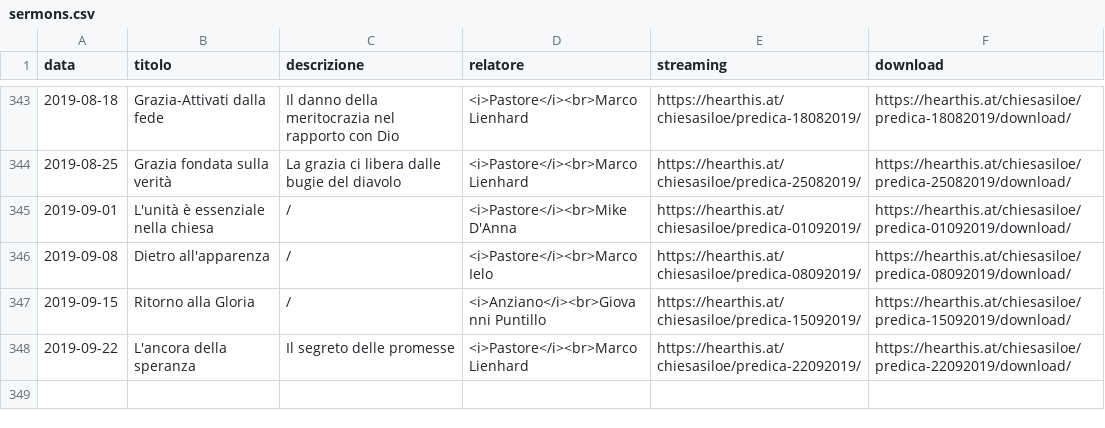
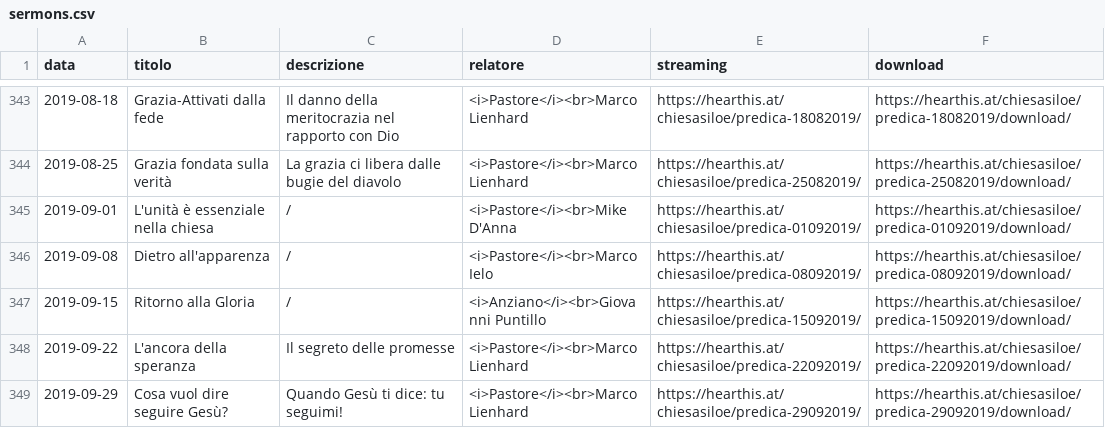
Before and after one commit to ChiesaSiloe/chiesasiloe.github.io, a CSV file: _data/sermons.csv, drawn as a sheet; only a part is shown, gaps mark what is left out.

Commit message:
Update sermons.csv

```diff
--- a/_data/sermons.csv
+++ b/_data/sermons.csv
@@ -348 +348,2 @@ data,titolo,descrizione,relatore,streaming,download
 2019-09-22,L'ancora della speranza,Il segreto delle promesse,<i>Pastore</i><br>Marco Lienhard,https://hearthis.at/chiesasiloe/predica-22092019/,https://hearthis.at/chiesasiloe/predica-22092019/download/
+2019-09-29,Cosa vuol dire seguire Gesù?,Quando Gesù ti dice: tu seguimi!,<i>Pastore</i><br>Marco Lienhard,https://hearthis.at/chiesasiloe/predica-29092019/,https://hearthis.at/chiesasiloe/predica-29092019/download/
```
